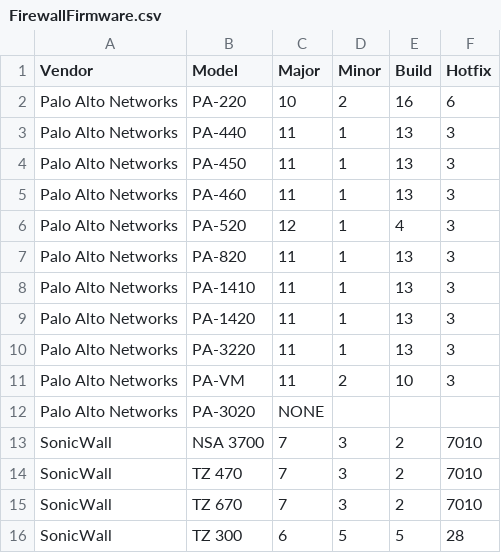
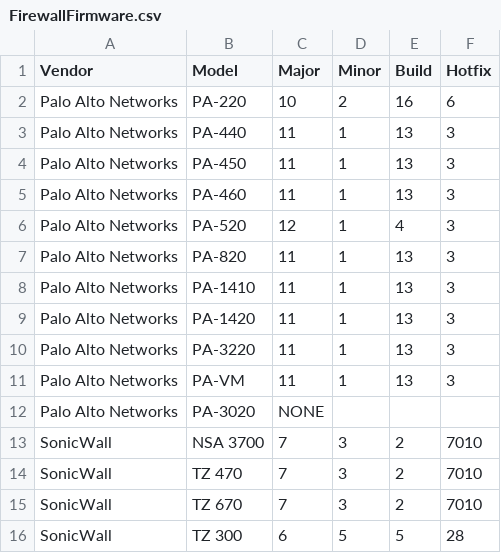
Before and after one commit to pathforwardit/BlockList, a CSV file: FirewallFirmware.csv, drawn as a sheet.

Commit message:
Update firmware version for PA-VM and TZ 300

```diff
--- a/FirewallFirmware.csv
+++ b/FirewallFirmware.csv
@@ -10,3 +10,3 @@ Palo Alto Networks,PA-1420,11,1,13,3
 Palo Alto Networks,PA-3220,11,1,13,3
-Palo Alto Networks,PA-VM,11,2,10,3
+Palo Alto Networks,PA-VM,11,1,13,3
 Palo Alto Networks,PA-3020,NONE,,,
```
